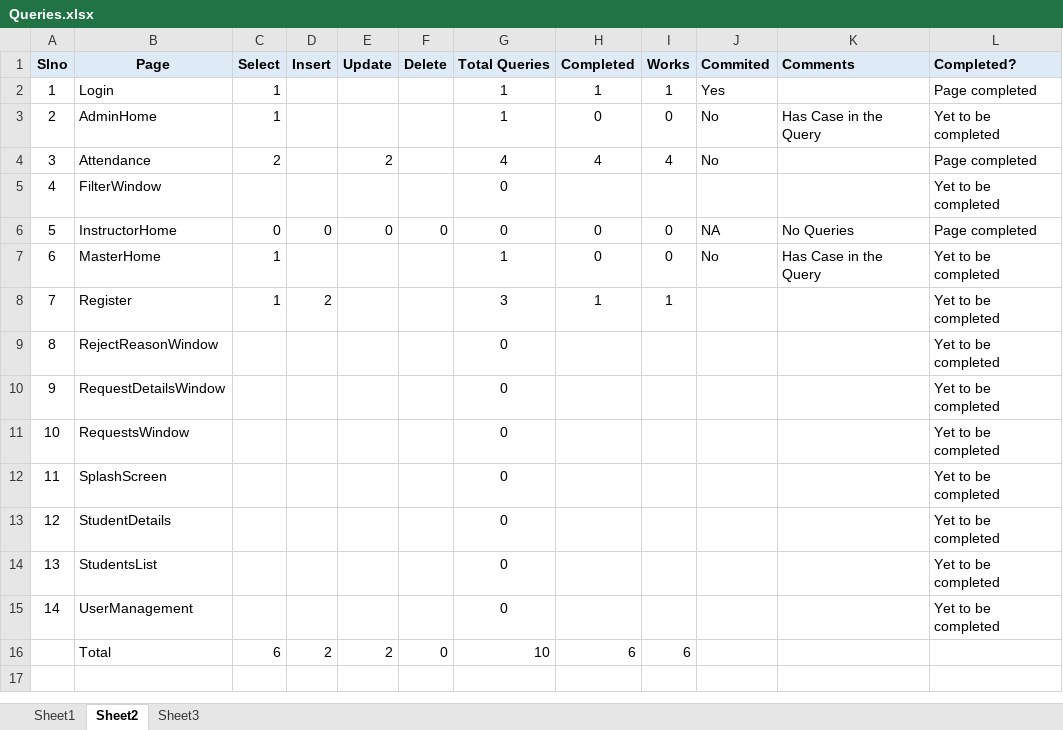
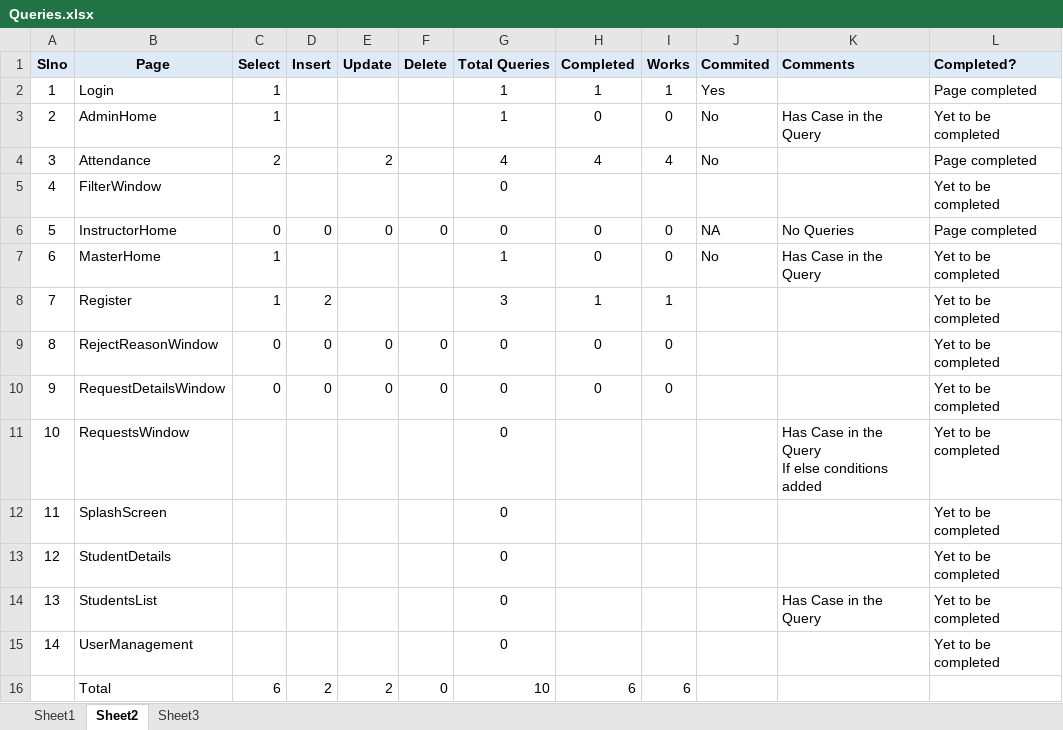
Before and after one commit to SandeepGunaMK/Zenskar_MAMS, an Excel workbook: Zenskar_MAMS/Helpers/Queries.xlsx, sheet Sheet2, drawn as a sheet; values as stored, in another font and other column widths than the file's, no borders; ↵ is a line break in a cell; the diff names each change by its address in the sheet, - before the commit and + after, or states it on an @@ line.

Commit message:
Laptop Initial Commit

```diff
--- a/Zenskar_MAMS/Helpers/Queries.xlsx (sheet Sheet2)
+++ b/Zenskar_MAMS/Helpers/Queries.xlsx (sheet Sheet2)
-C9:C10 (Select): (empty)
+C9:C10 (Select): 0
-D9:D10 (Insert): (empty)
+D9:D10 (Insert): 0
-E9:E10 (Update): (empty)
+E9:E10 (Update): 0
-F9:F10 (Delete): (empty)
+F9:F10 (Delete): 0
-H9:H10 (Completed): (empty)
+H9:H10 (Completed): 0
-I9:I10 (Works): (empty)
+I9:I10 (Works): 0
-K11 (Comments): (empty)
+K11 (Comments): Has Case in the Query ↵ If else conditions added
-K14 (Comments): (empty)
+K14 (Comments): Has Case in the Query
```
Also changed, not shown: 2 other files.
